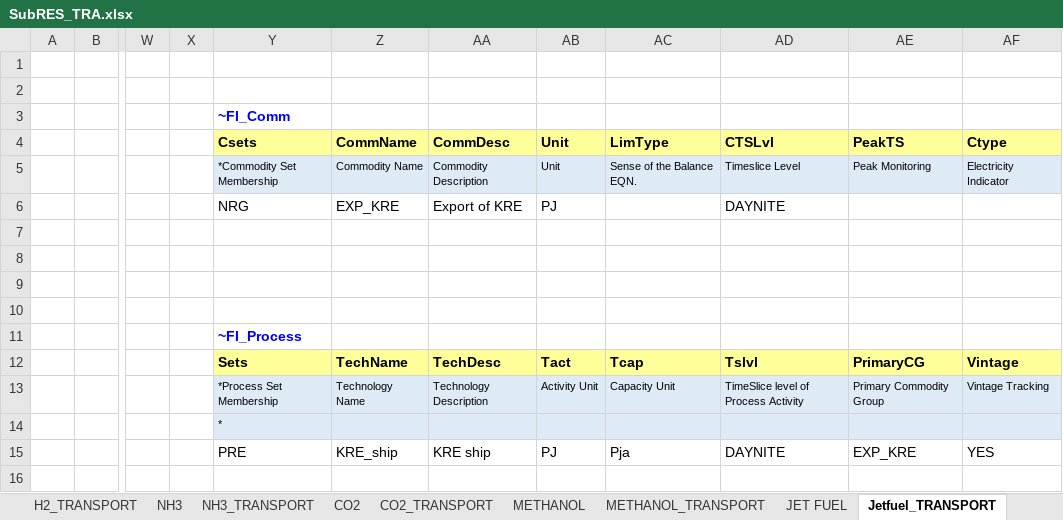
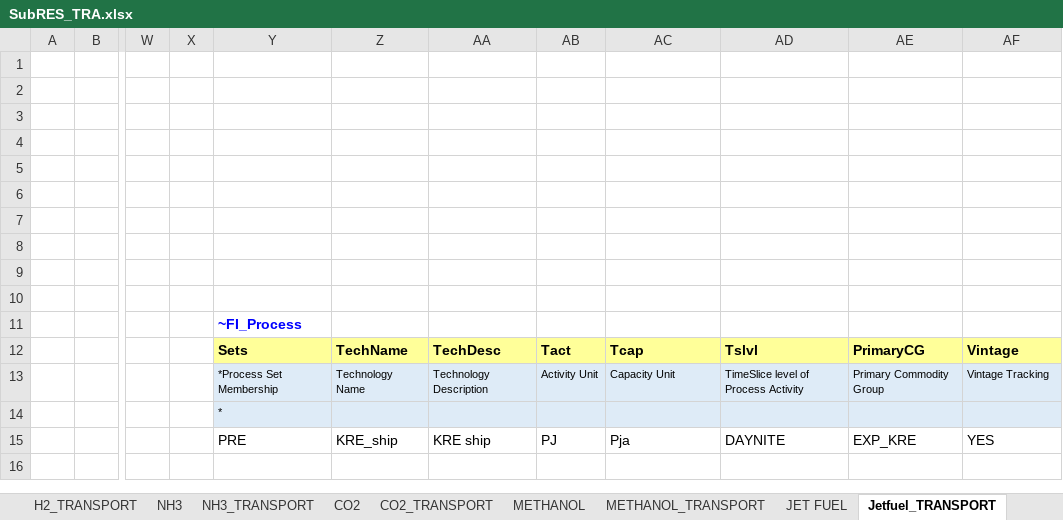
Before and after one commit to frangb99/Master-thesis-model-2, an Excel workbook: SubRES_TMPL/SubRES_TRA.xlsx, sheet Jetfuel_TRANSPORT, drawn as a sheet; only a part is shown, gaps mark what is left out; values as stored, in another font and other column widths than the file's, no borders; rows hold the shown columns only; the diff names each change by its address in the sheet, - before the commit and + after, or states it on an @@ line.

```diff
--- a/SubRES_TMPL/SubRES_TRA.xlsx (sheet Jetfuel_TRANSPORT)
+++ b/SubRES_TMPL/SubRES_TRA.xlsx (sheet Jetfuel_TRANSPORT)
-Y3: ~FI_Comm
+Y3: (empty)
-row 4:  |  |  |  | Csets | CommName | CommDesc | Unit | LimType | CTSLvl | PeakTS | Ctype
+row 4: (empty)
-Y4:AF4 fill: #FFFF99
+Y4:AF4 fill: none
-row 5:  |  |  |  | *Commodity Set Membership | Commodity Name | Commodity Description | Unit | Sense of the Balance EQN. | Timeslice Level | Peak Monitoring | Electricity Indicator
+row 5: (empty)
-Y5:AF5 fill: #DEEBF7
+Y5:AF5 fill: none
-row 6:  |  |  |  | NRG | EXP_KRE | Export of KRE | PJ |  | DAYNITE
+row 6: (empty)
```
Also changed, not shown: sheet CO2_TRANSPORT, sheet METHANOL_TRANSPORT, sheet ELC_TRANSPORT, sheet H2_TRANSPORT, sheet NH3_TRANSPORT, SubRES_TMPL/SubRES_STO_Techs.xlsx, SuppXLS/Scen_SubAnnual624_YRFR.xlsx, 2 other files.
